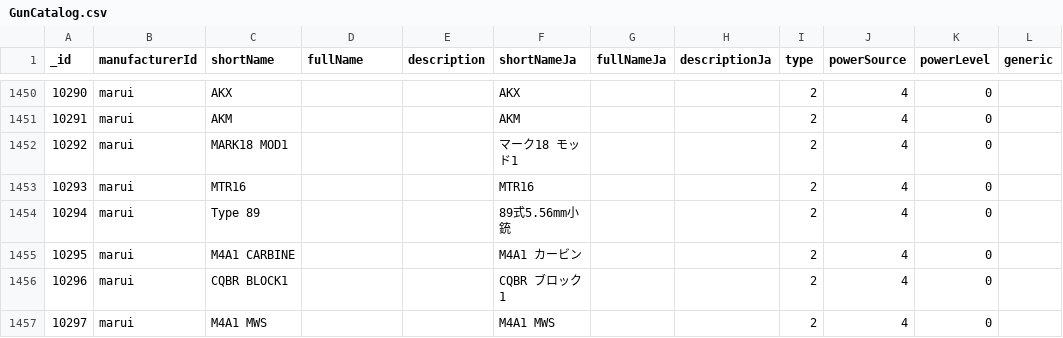
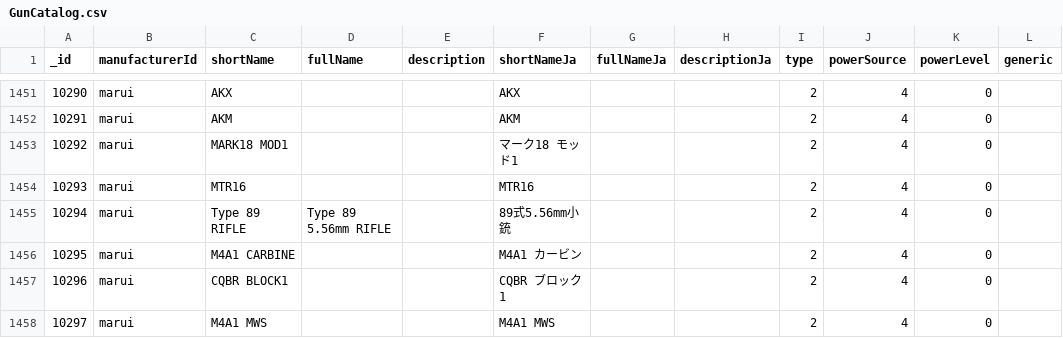
Before and after one commit to Precision-Marks/airsoft_database, a CSV file: source_data/GunCatalog.csv, drawn as a sheet; only a part is shown, gaps mark what is left out; addresses are those after the commit; the diff covers the shown part only; the diff names each change by its address in the sheet, - before the commit and + after, or states it on an @@ line.

```diff
--- a/source_data/GunCatalog.csv
+++ b/source_data/GunCatalog.csv
-C1455 (shortName): Type 89
+C1455 (shortName): Type 89 RIFLE
-D1455 (fullName): (empty)
+D1455 (fullName): Type 89 5.56mm RIFLE
```
Also changed, not shown: 7 added rows and 20 edited cells elsewhere in this file, source_data/ShootingRuleCatalog.csv.
